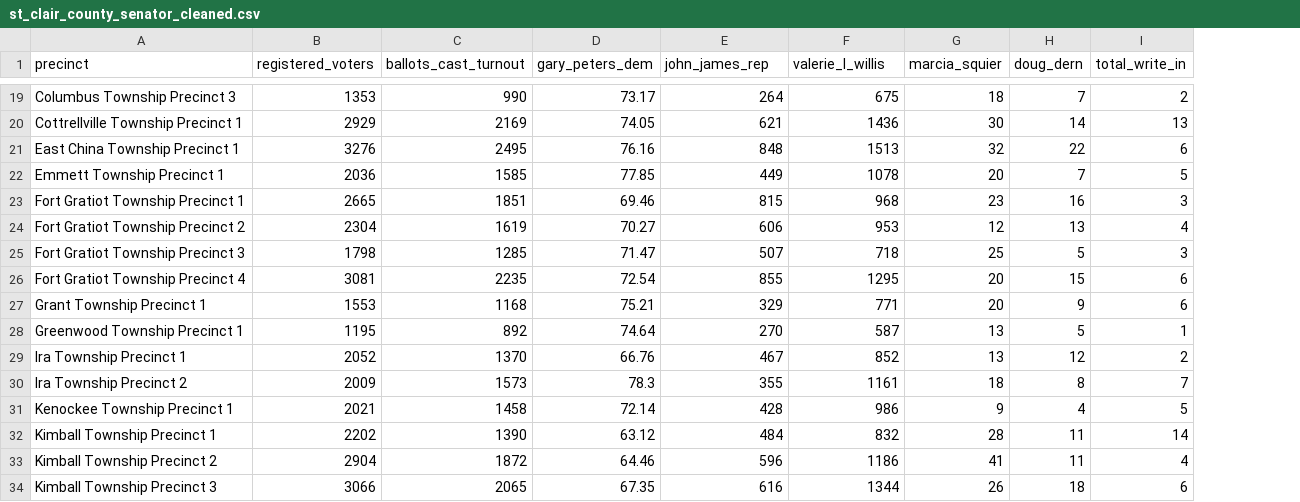
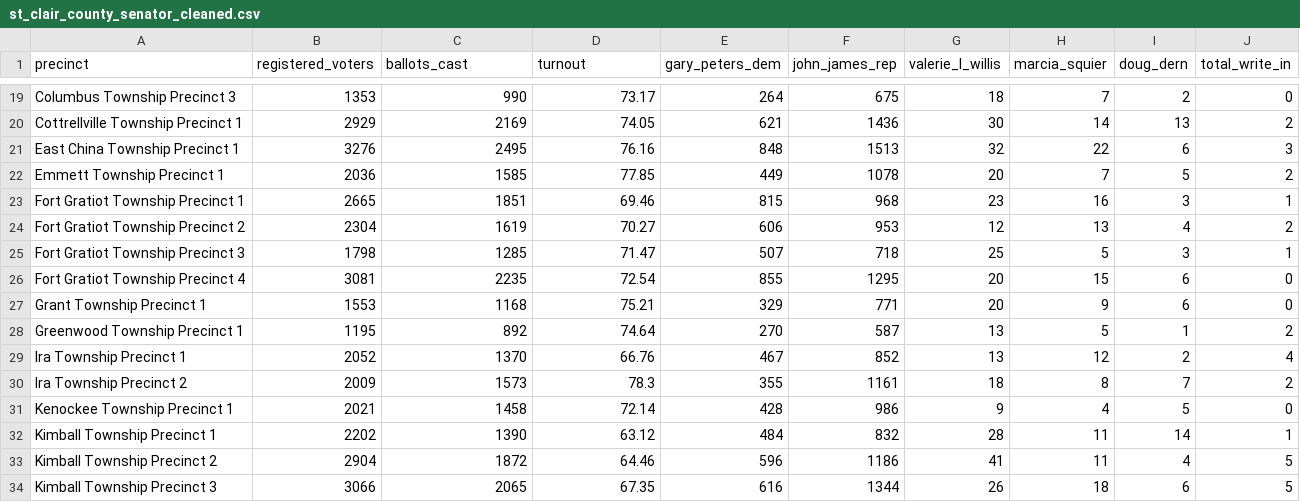
Before and after one commit to tyc85/election_data_analysis, a CSV file: election_reporting_com/2020/mi/st_clair/st_clair_county_senator_cleaned.csv, drawn as a sheet; only a part is shown, gaps mark what is left out; addresses are those after the commit; the diff covers the shown part only; the diff names each change by its address in the sheet, - before the commit and + after, or states it on an @@ line.

```diff
--- a/election_reporting_com/2020/mi/st_clair/st_clair_county_senator_cleaned.csv
+++ b/election_reporting_com/2020/mi/st_clair/st_clair_county_senator_cleaned.csv
+column H (marcia_squier), rows 19-34: 7 | 14 | 22 | 7 | 16 | 13 | 5 | 15 | 9 | 5 | 12 | 8 | 4 | 11 | 11 | 18
-C1: ballots_cast_turnout
+C1: ballots_cast
-D1: gary_peters_dem
+D1: turnout
-E1: john_james_rep
+E1: gary_peters_dem
-F1: valerie_l_willis
+F1: john_james_rep
-G1: marcia_squier
+G1: valerie_l_willis
-I19 (doug_dern): 7
+I19 (doug_dern): 2
-J19 (total_write_in): 2
+J19 (total_write_in): 0
-I20 (doug_dern): 14
+I20 (doug_dern): 13
-J20 (total_write_in): 13
+J20 (total_write_in): 2
-I21 (doug_dern): 22
+I21 (doug_dern): 6
-J21 (total_write_in): 6
+J21 (total_write_in): 3
-I22 (doug_dern): 7
+I22 (doug_dern): 5
-J22 (total_write_in): 5
+J22 (total_write_in): 2
-I23 (doug_dern): 16
+I23 (doug_dern): 3
-J23 (total_write_in): 3
+J23 (total_write_in): 1
-I24 (doug_dern): 13
+I24 (doug_dern): 4
-J24 (total_write_in): 4
+J24 (total_write_in): 2
-I25 (doug_dern): 5
+I25 (doug_dern): 3
-J25 (total_write_in): 3
+J25 (total_write_in): 1
-I26 (doug_dern): 15
+I26 (doug_dern): 6
-J26:J27 (total_write_in): 6
+J26:J27 (total_write_in): 0
-I27 (doug_dern): 9
+I27 (doug_dern): 6
-I28 (doug_dern): 5
+I28 (doug_dern): 1
-J28 (total_write_in): 1
+J28 (total_write_in): 2
-I29 (doug_dern): 12
+I29 (doug_dern): 2
-J29 (total_write_in): 2
+J29 (total_write_in): 4
-I30 (doug_dern): 8
+I30 (doug_dern): 7
-J30 (total_write_in): 7
+J30 (total_write_in): 2
-I31 (doug_dern): 4
+I31 (doug_dern): 5
-J31 (total_write_in): 5
+J31 (total_write_in): 0
-I32 (doug_dern): 11
+I32 (doug_dern): 14
-J32 (total_write_in): 14
+J32 (total_write_in): 1
-I33 (doug_dern): 11
+I33 (doug_dern): 4
-J33 (total_write_in): 4
+J33 (total_write_in): 5
-I34 (doug_dern): 18
+I34 (doug_dern): 6
-J34 (total_write_in): 6
+J34 (total_write_in): 5
```
Also changed, not shown: 1 added row, 1 removed row and 88 edited cells elsewhere in this file, election_reporting_com/2020/mi/city_of_detroit/city_of_detroit_president_cleaned.csv, election_reporting_com/2020/mi/city_of_detroit/city_of_detroit_senator_cleaned.csv, 16 other files.
